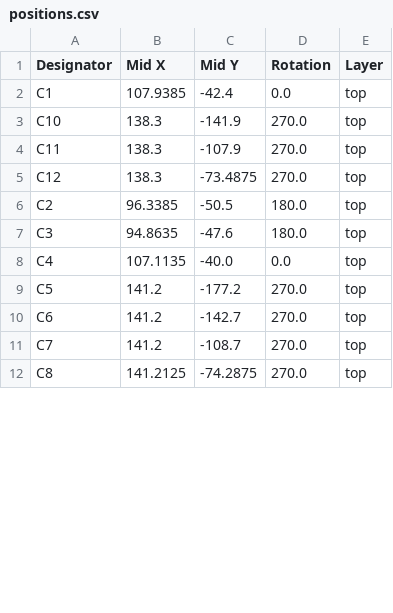
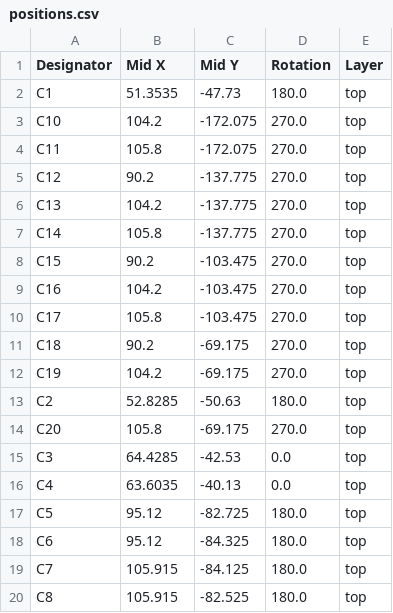
Before and after one commit to klnspdr/pico2-artnet-node, a CSV file: production/positions.csv, drawn as a sheet; only a part is shown; the diff covers the shown part only.

```diff
--- a/production/positions.csv
+++ b/production/positions.csv
@@ -1,12 +1,20 @@
 Designator,Mid X,Mid Y,Rotation,Layer
-C1,107.9385,-42.4,0.0,top
-C10,138.3,-141.9,270.0,top
-C11,138.3,-107.9,270.0,top
-C12,138.3,-73.4875,270.0,top
-C2,96.3385,-50.5,180.0,top
-C3,94.8635,-47.6,180.0,top
-C4,107.1135,-40.0,0.0,top
-C5,141.2,-177.2,270.0,top
-C6,141.2,-142.7,270.0,top
-C7,141.2,-108.7,270.0,top
-C8,141.2125,-74.2875,270.0,top
+C1,51.3535,-47.73,180.0,top
+C10,104.2,-172.075,270.0,top
+C11,105.8,-172.075,270.0,top
+C12,90.2,-137.775,270.0,top
+C13,104.2,-137.775,270.0,top
+C14,105.8,-137.775,270.0,top
+C15,90.2,-103.475,270.0,top
+C16,104.2,-103.475,270.0,top
+C17,105.8,-103.475,270.0,top
+C18,90.2,-69.175,270.0,top
+C19,104.2,-69.175,270.0,top
+C2,52.8285,-50.63,180.0,top
+C20,105.8,-69.175,270.0,top
+C3,64.4285,-42.53,0.0,top
+C4,63.6035,-40.13,0.0,top
+C5,95.12,-82.725,180.0,top
+C6,95.12,-84.325,180.0,top
+C7,105.915,-84.125,180.0,top
+C8,105.915,-82.525,180.0,top
```
Also changed, not shown: 3 added rows, 3 removed rows and 94 edited cells elsewhere in this file, production/bom.csv, production/designators.csv, 17 other files.
